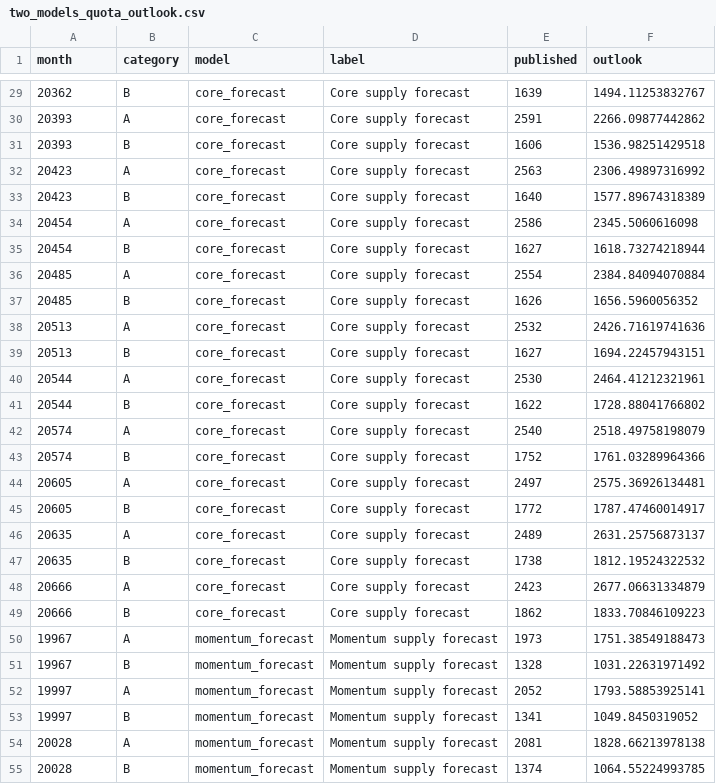
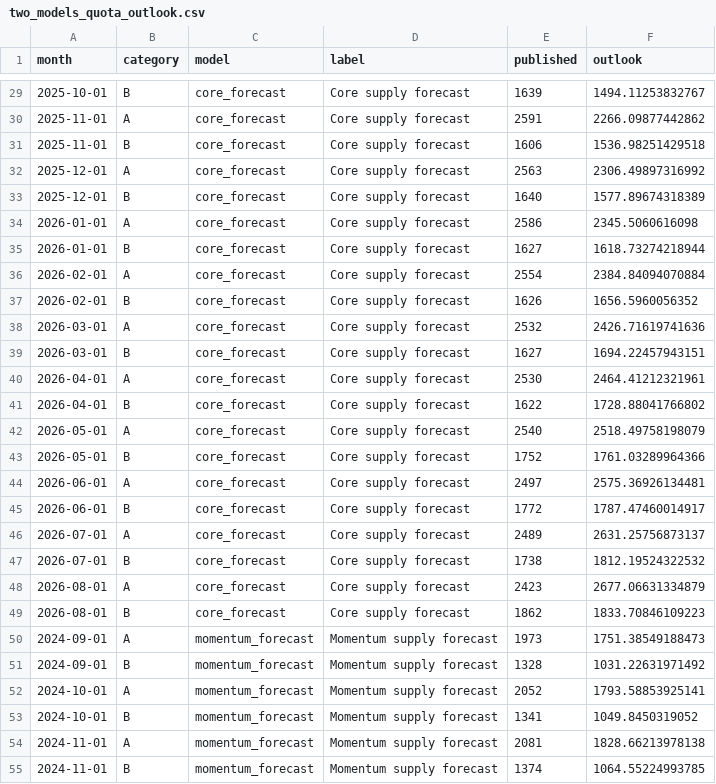
Before and after one commit to Nithesh1608/coe-intelligence, a CSV file: data/processed/model_experiment/two_models_quota_outlook.csv, drawn as a sheet; only a part is shown, gaps mark what is left out; the diff covers the shown part only.

```diff
--- a/data/processed/model_experiment/two_models_quota_outlook.csv
+++ b/data/processed/model_experiment/two_models_quota_outlook.csv
@@ -29,27 +29,27 @@
-"20362","B","core_forecast","Core supply forecast",1639,1494.11253832767
-"20393","A","core_forecast","Core supply forecast",2591,2266.09877442862
-"20393","B","core_forecast","Core supply forecast",1606,1536.98251429518
-"20423","A","core_forecast","Core supply forecast",2563,2306.49897316992
-"20423","B","core_forecast","Core supply forecast",1640,1577.89674318389
-"20454","A","core_forecast","Core supply forecast",2586,2345.5060616098
-"20454","B","core_forecast","Core supply forecast",1627,1618.73274218944
-"20485","A","core_forecast","Core supply forecast",2554,2384.84094070884
-"20485","B","core_forecast","Core supply forecast",1626,1656.5960056352
-"20513","A","core_forecast","Core supply forecast",2532,2426.71619741636
-"20513","B","core_forecast","Core supply forecast",1627,1694.22457943151
-"20544","A","core_forecast","Core supply forecast",2530,2464.41212321961
-"20544","B","core_forecast","Core supply forecast",1622,1728.88041766802
-"20574","A","core_forecast","Core supply forecast",2540,2518.49758198079
-"20574","B","core_forecast","Core supply forecast",1752,1761.03289964366
-"20605","A","core_forecast","Core supply forecast",2497,2575.36926134481
-"20605","B","core_forecast","Core supply forecast",1772,1787.47460014917
-"20635","A","core_forecast","Core supply forecast",2489,2631.25756873137
-"20635","B","core_forecast","Core supply forecast",1738,1812.19524322532
-"20666","A","core_forecast","Core supply forecast",2423,2677.06631334879
-"20666","B","core_forecast","Core supply forecast",1862,1833.70846109223
-"19967","A","momentum_forecast","Momentum supply forecast",1973,1751.38549188473
-"19967","B","momentum_forecast","Momentum supply forecast",1328,1031.22631971492
-"19997","A","momentum_forecast","Momentum supply forecast",2052,1793.58853925141
-"19997","B","momentum_forecast","Momentum supply forecast",1341,1049.8450319052
-"20028","A","momentum_forecast","Momentum supply forecast",2081,1828.66213978138
-"20028","B","momentum_forecast","Momentum supply forecast",1374,1064.55224993785
+"2025-10-01","B","core_forecast","Core supply forecast",1639,1494.11253832767
+"2025-11-01","A","core_forecast","Core supply forecast",2591,2266.09877442862
+"2025-11-01","B","core_forecast","Core supply forecast",1606,1536.98251429518
+"2025-12-01","A","core_forecast","Core supply forecast",2563,2306.49897316992
+"2025-12-01","B","core_forecast","Core supply forecast",1640,1577.89674318389
+"2026-01-01","A","core_forecast","Core supply forecast",2586,2345.5060616098
+"2026-01-01","B","core_forecast","Core supply forecast",1627,1618.73274218944
+"2026-02-01","A","core_forecast","Core supply forecast",2554,2384.84094070884
+"2026-02-01","B","core_forecast","Core supply forecast",1626,1656.5960056352
+"2026-03-01","A","core_forecast","Core supply forecast",2532,2426.71619741636
+"2026-03-01","B","core_forecast","Core supply forecast",1627,1694.22457943151
+"2026-04-01","A","core_forecast","Core supply forecast",2530,2464.41212321961
+"2026-04-01","B","core_forecast","Core supply forecast",1622,1728.88041766802
+"2026-05-01","A","core_forecast","Core supply forecast",2540,2518.49758198079
+"2026-05-01","B","core_forecast","Core supply forecast",1752,1761.03289964366
+"2026-06-01","A","core_forecast","Core supply forecast",2497,2575.36926134481
+"2026-06-01","B","core_forecast","Core supply forecast",1772,1787.47460014917
+"2026-07-01","A","core_forecast","Core supply forecast",2489,2631.25756873137
+"2026-07-01","B","core_forecast","Core supply forecast",1738,1812.19524322532
+"2026-08-01","A","core_forecast","Core supply forecast",2423,2677.06631334879
+"2026-08-01","B","core_forecast","Core supply forecast",1862,1833.70846109223
+"2024-09-01","A","momentum_forecast","Momentum supply forecast",1973,1751.38549188473
+"2024-09-01","B","momentum_forecast","Momentum supply forecast",1328,1031.22631971492
+"2024-10-01","A","momentum_forecast","Momentum supply forecast",2052,1793.58853925141
+"2024-10-01","B","momentum_forecast","Momentum supply forecast",1341,1049.8450319052
+"2024-11-01","A","momentum_forecast","Momentum supply forecast",2081,1828.66213978138
+"2024-11-01","B","momentum_forecast","Momentum supply forecast",1374,1064.55224993785
```
Also changed, not shown: 117 edited cells elsewhere in this file, 3 other files.
